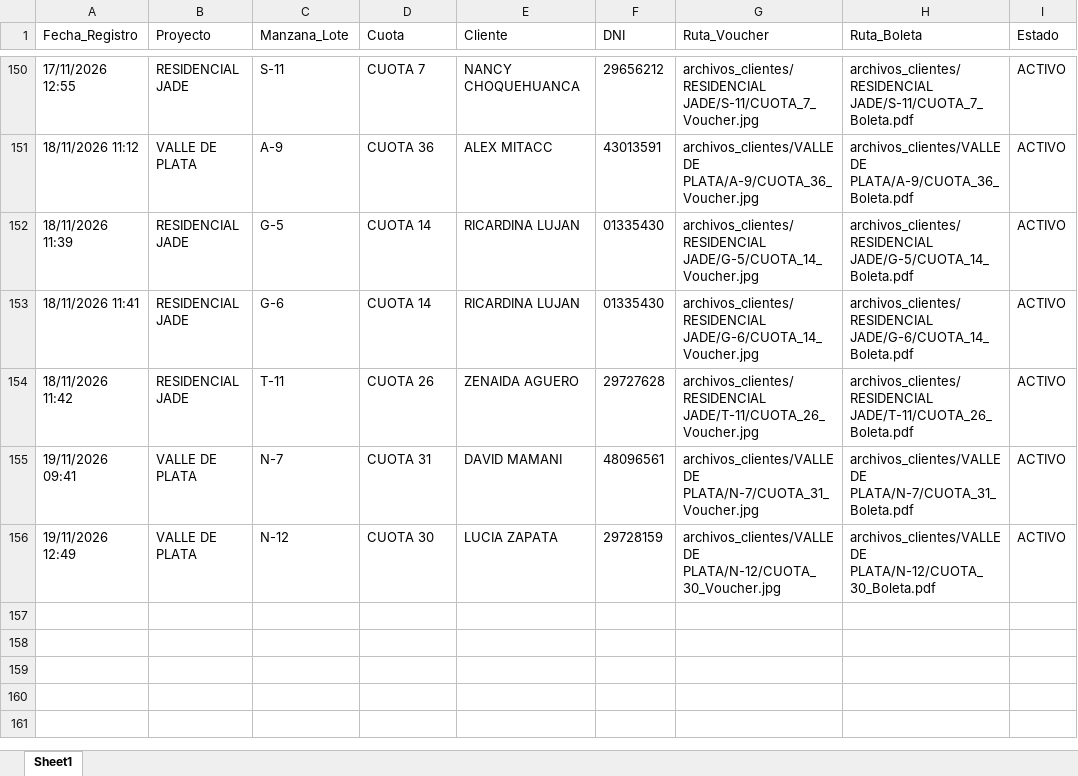
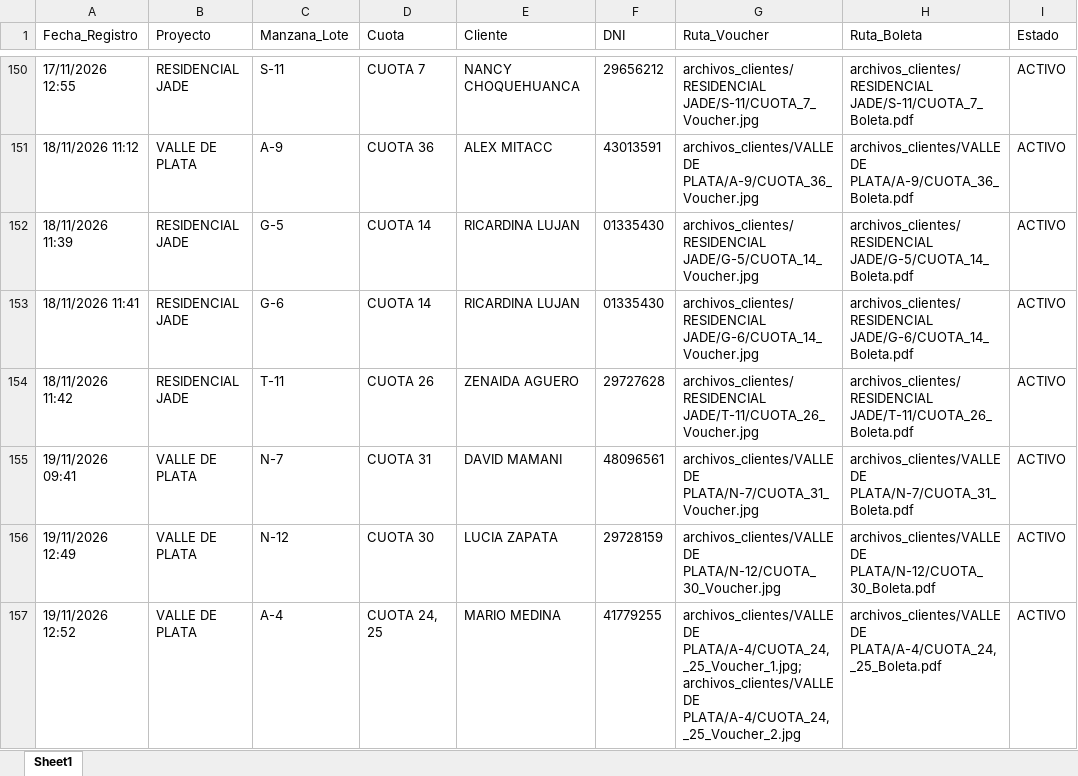
Before and after one commit to bryanflowers10-prog/portal-cobranzas-gr, an Excel workbook: base_datos_pagos.xlsx, sheet Sheet1, drawn as a sheet; only a part is shown, gaps mark what is left out; values as stored, in another font and other column widths than the file's, no borders; the diff names each change by its address in the sheet, - before the commit and + after, or states it on an @@ line.

```diff
--- a/base_datos_pagos.xlsx (sheet Sheet1)
+++ b/base_datos_pagos.xlsx (sheet Sheet1)
+row 157: 19/11/2026 12:52 | VALLE DE PLATA | A-4 | CUOTA 24, 25 | MARIO MEDINA | 41779255 | archivos_clientes/VALLE DE PLATA/A-4/CUOTA_24,_25_Voucher_1.jpg;archivos_clientes/VALLE DE PLATA/A-4/CUOTA_24,_25_Voucher_2.jpg | archivos_clientes/VALLE DE PLATA/A-4/CUOTA_24,_25_Boleta.pdf | ACTIVO
```
Also changed, not shown: 3 other files.
